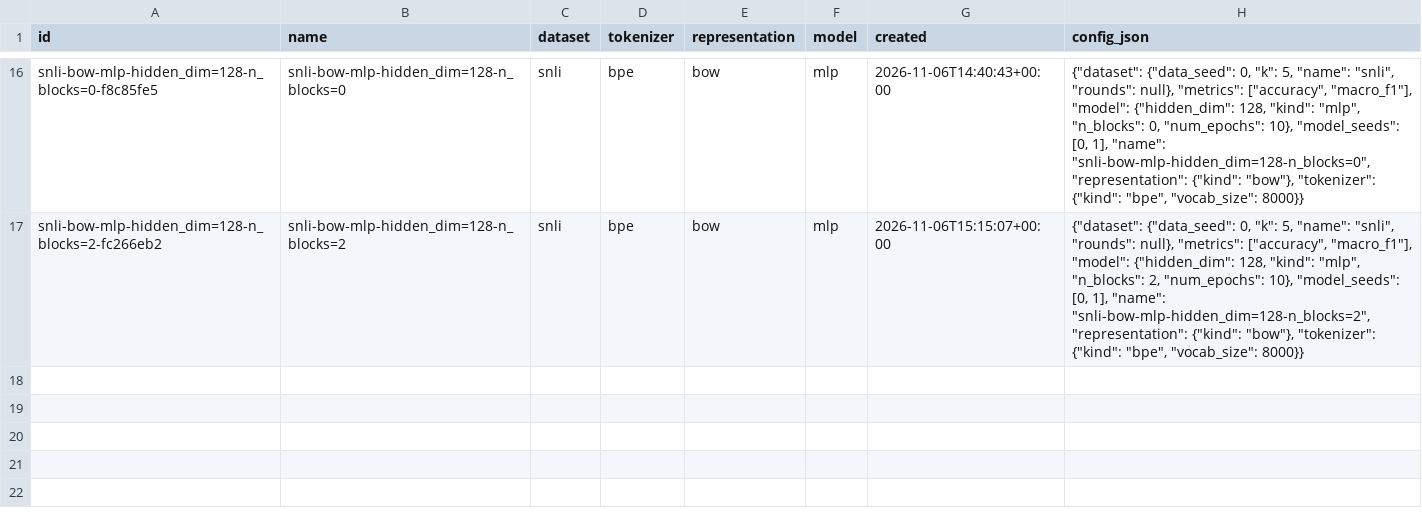
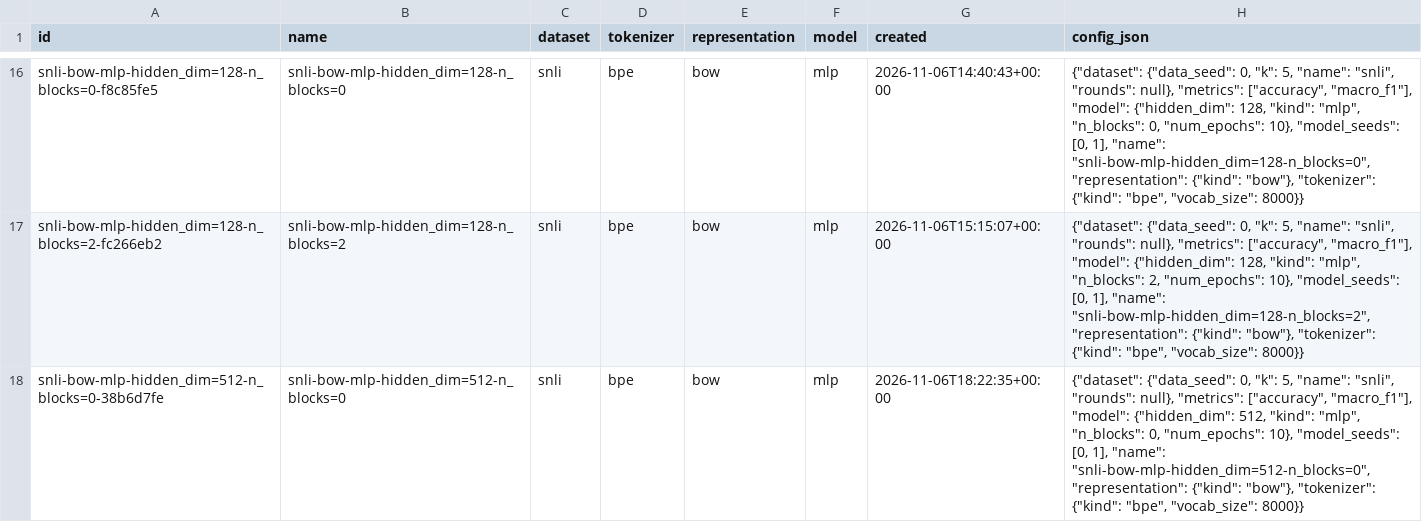
Before and after one commit to neelshahx/nlp1-2026, a CSV file: results/index.csv, drawn as a sheet; only a part is shown, gaps mark what is left out; the diff names each change by its address in the sheet, - before the commit and + after, or states it on an @@ line.

Commit message:
add 512 mlp run result; update slides

```diff
--- a/results/index.csv
+++ b/results/index.csv
+row 18: snli-bow-mlp-hidden_dim=512-n_blocks=0-38b6d7fe | snli-bow-mlp-hidden_dim=512-n_blocks=0 | snli | bpe | bow | mlp | 2026-11-06T18:22:35+00:00 | {"dataset": {"data_seed": 0, "k": 5, "name": "snli", "rounds": null}, "metrics": ["accuracy", "macro_f1"], "model": {"hidden_dim": 512, "kind": "mlp", "n_blocks": 0, "num_epochs": 10}, "model_seeds": [0, 1], "name": "snli-bow-mlp-hidden_dim=512-n_blocks=0", "representation": {"kind": "bow"}, "tokenizer": {"kind": "bpe", "vocab_size": 8000}}
```
Also changed, not shown: 4 other files.
